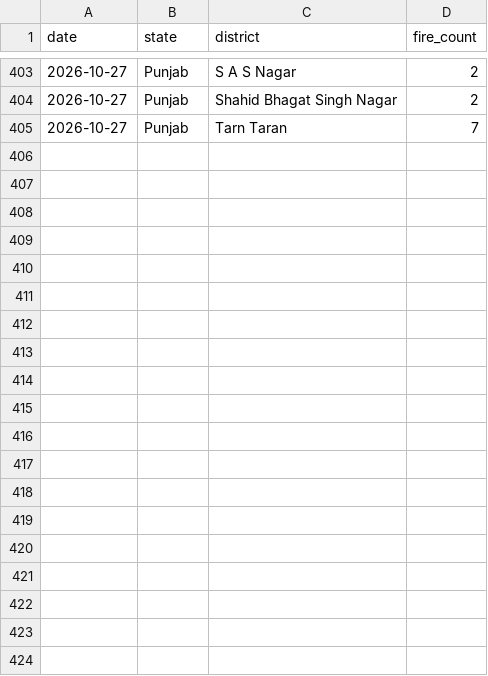
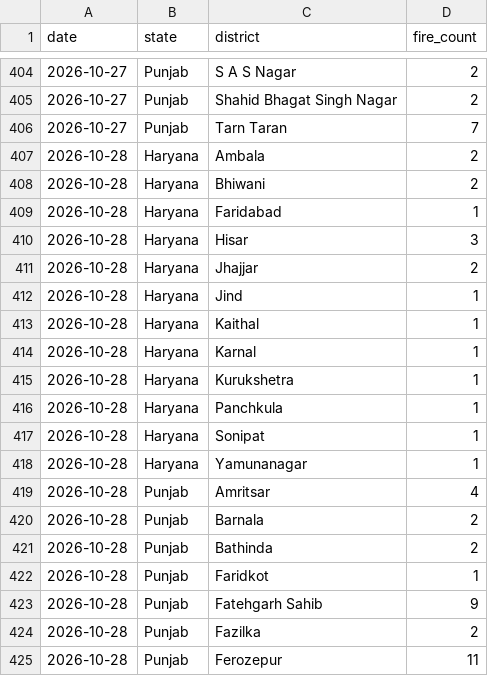
Before and after one commit to Vansh-codi/StubbleAI, a CSV file: data/live/live_district_fire_2026.csv, drawn as a sheet; only a part is shown, gaps mark what is left out; the diff covers the shown part only.

```diff
--- a/data/live/live_district_fire_2026.csv
+++ b/data/live/live_district_fire_2026.csv
@@ -405 +406,20 @@ date,state,district,fire_count
 2026-10-27,Punjab,Tarn Taran,7
+2026-10-28,Haryana,Ambala,2
+2026-10-28,Haryana,Bhiwani,2
+2026-10-28,Haryana,Faridabad,1
+2026-10-28,Haryana,Hisar,3
+2026-10-28,Haryana,Jhajjar,2
+2026-10-28,Haryana,Jind,1
+2026-10-28,Haryana,Kaithal,1
+2026-10-28,Haryana,Karnal,1
+2026-10-28,Haryana,Kurukshetra,1
+2026-10-28,Haryana,Panchkula,1
+2026-10-28,Haryana,Sonipat,1
+2026-10-28,Haryana,Yamunanagar,1
+2026-10-28,Punjab,Amritsar,4
+2026-10-28,Punjab,Barnala,2
+2026-10-28,Punjab,Bathinda,2
+2026-10-28,Punjab,Faridkot,1
+2026-10-28,Punjab,Fatehgarh Sahib,9
+2026-10-28,Punjab,Fazilka,2
+2026-10-28,Punjab,Ferozepur,11
```
Also changed, not shown: 15 added rows elsewhere in this file, data/live/live_2026_fire_features.csv, data/live/live_weather_2026.csv, 4 other files.
